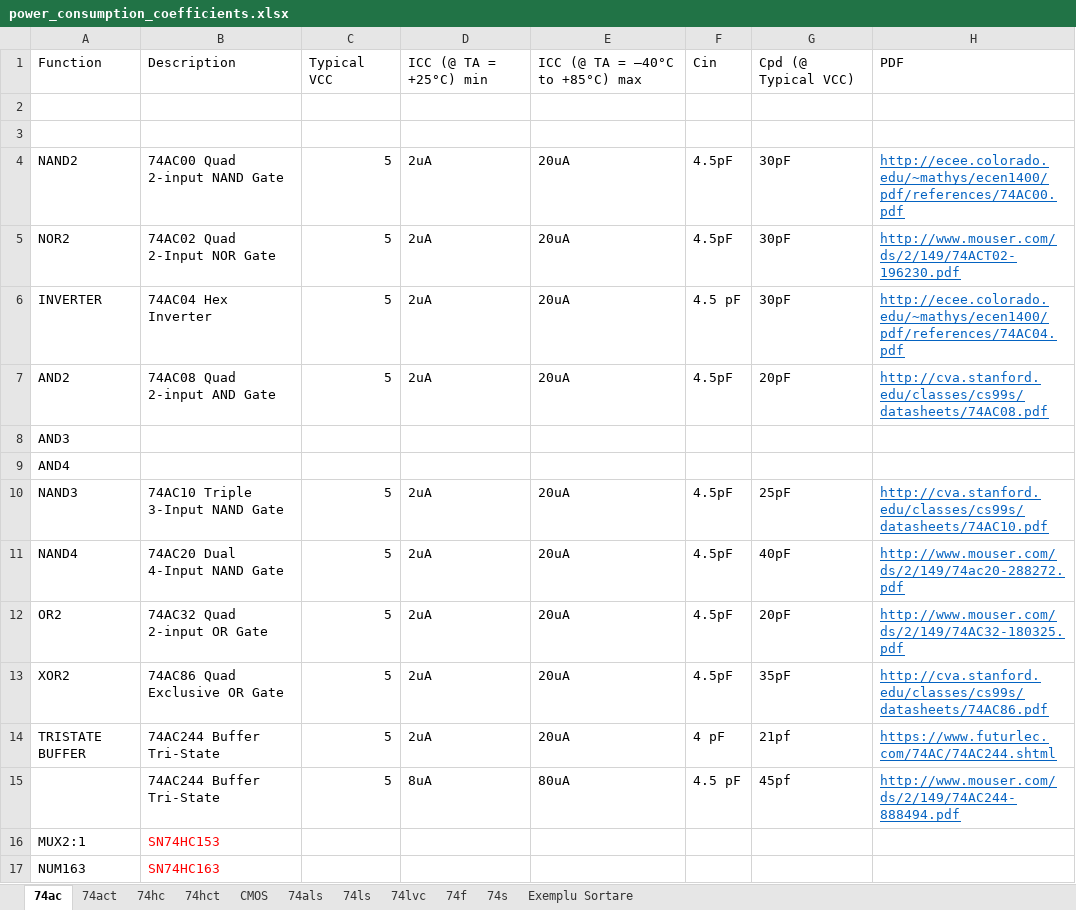
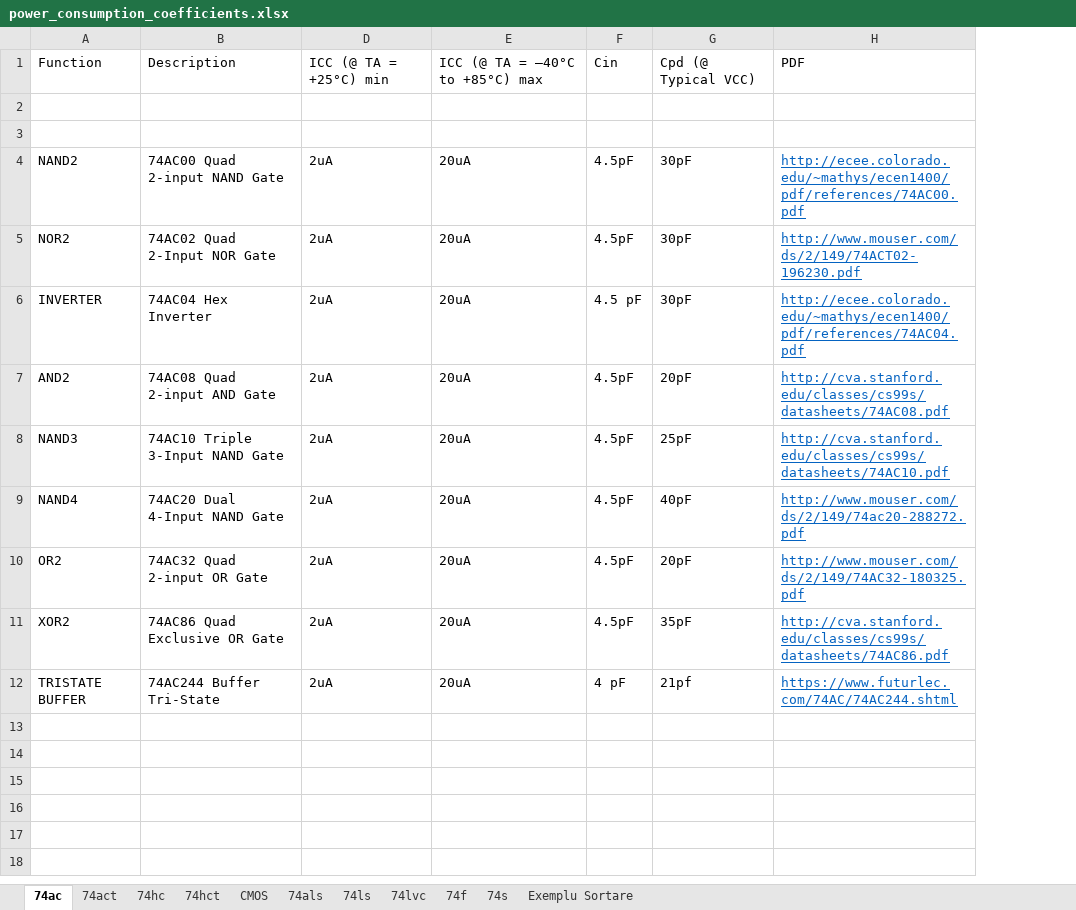
Before and after one commit to helloworld1983/ELib, an Excel workbook: src/PELib/power_consumption_coefficients.xlsx, sheet 74ac, drawn as a sheet; values as stored, in another font and other column widths than the file's, no borders; the diff names each change by its address in the sheet, - before the commit and + after, or states it on an @@ line.

```diff
--- a/src/PELib/power_consumption_coefficients.xlsx (sheet 74ac)
+++ b/src/PELib/power_consumption_coefficients.xlsx (sheet 74ac)
@@ column C hidden, rows 1-7: Typical VCC |  |  | 5 | 5 | 5 | 5; rows 10-14: all 5 @@
-row 8: AND3
-row 9: AND4
-row 15:  | 74AC244 Buffer Tri-State | 5 | 8uA | 80uA | 4.5 pF | 45pf | http://www.mouser.com/ds/2/149/74AC244-888494.pdf
-row 16: MUX2:1 | SN74HC153
-row 17: NUM163 | SN74HC163
```
Also changed, not shown: sheet 74hct, sheet 74hc, sheet 74act, sheet CMOS, src/PELib/gates.xlsx, 1 other file.
